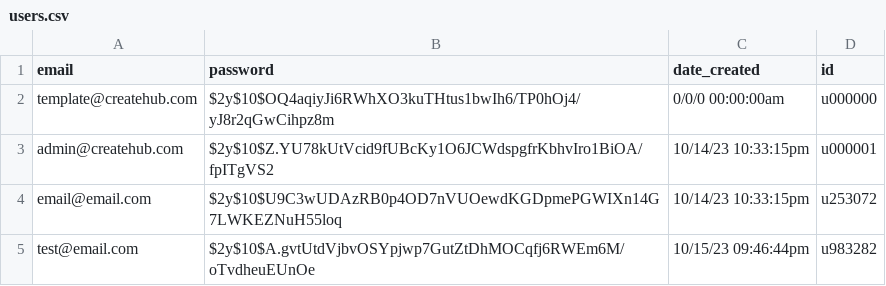
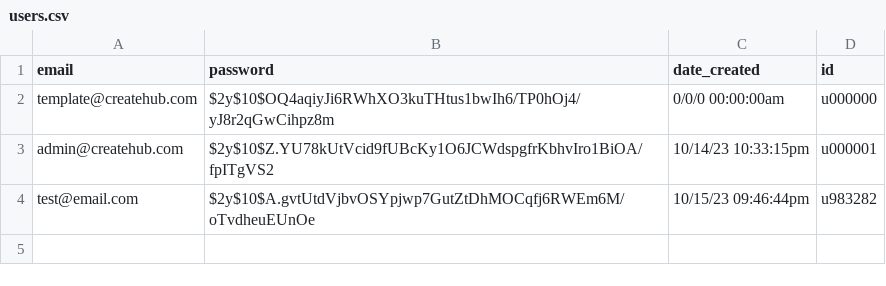
Before and after one commit to jiffingwalter/ASE230-CreateHub-midterm, a CSV file: data/users/users.csv, drawn as a sheet; the diff names each change by its address in the sheet, - before the commit and + after, or states it on an @@ line.

Commit message:
User modification, testing stuff, added  some validation to admin edit posts

```diff
--- a/data/users/users.csv
+++ b/data/users/users.csv
-row 4: email@email.com | $2y$10$U9C3wUDAzRB0p4OD7nVUOewdKGDpmePGWIXn14G7LWKEZNuH55loq | 10/14/23 10:33:15pm | u253072
```
Also changed, not shown: 2 other files.
